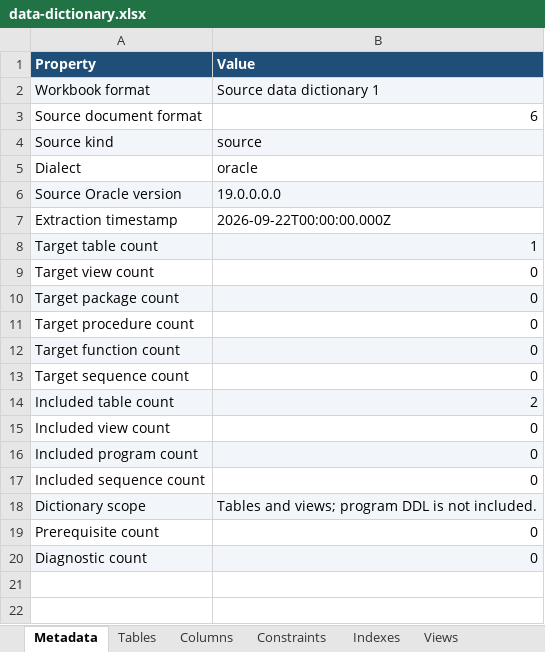
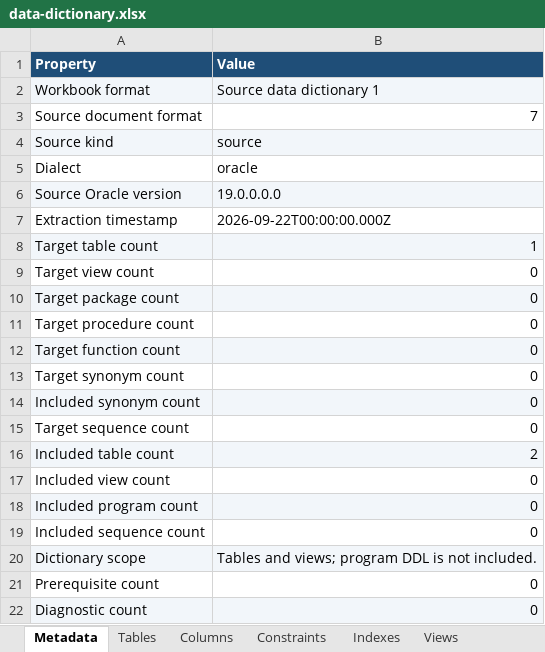
Before and after one commit to jbachmann/oracle-schema-pipeline, an Excel workbook: examples/data-dictionary.xlsx, sheet Metadata, drawn as a sheet; values as stored, in another font and other column widths than the file's, no borders; the diff names each change by its address in the sheet, - before the commit and + after, or states it on an @@ line.

Commit message:
feat: add synonym management functionality
- Introduced a new JSON schema for synonyms in `examples/synonyms.objects.json`.
- Implemented synonym reading and resolution logic in `src/catalog-synonyms.ts`.
- Created rendering and validation functions for synonyms in `src/synonyms.ts`.
- Added unit tests for synonym catalog functionality in `test/catalog-synonyms.test.ts`.
- Developed integration tests for synonym handling in `test/integration/synonyms.test.ts`.
- Implemented comprehensive tests for synonym extraction and validation in `test/synonyms.test.ts`.

```diff
--- a/examples/data-dictionary.xlsx (sheet Metadata)
+++ b/examples/data-dictionary.xlsx (sheet Metadata)
-B3 (Value): 6
+B3 (Value): 7
+row 13: Target synonym count | 0
+row 14: Included synonym count | 0
```
Also changed, not shown: 35 other files.
